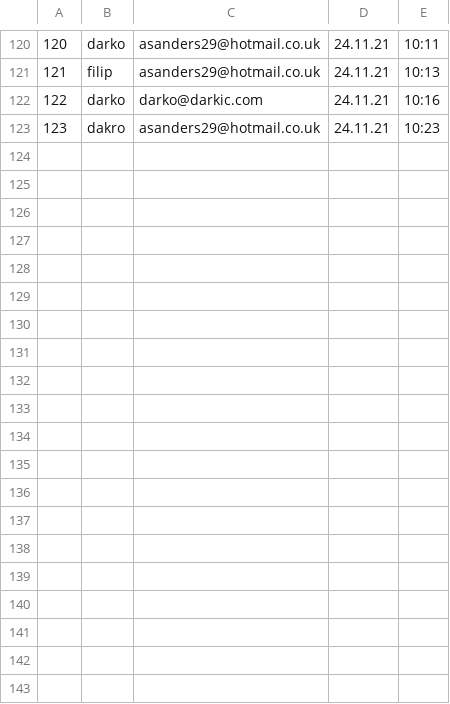
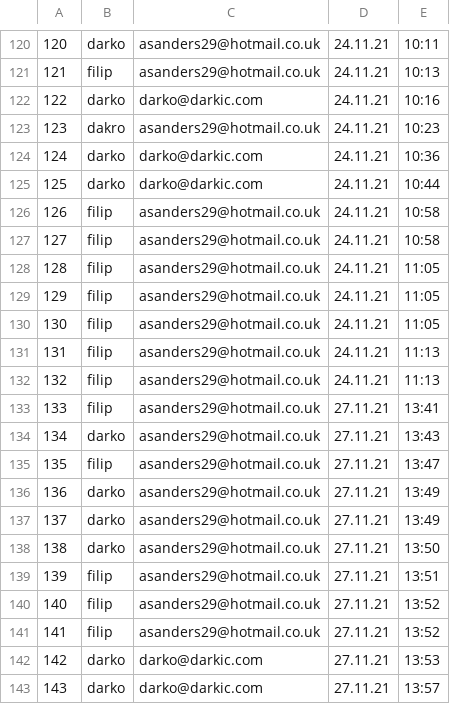
Before and after one commit to 0xChri2/ITA-HB-Ticketsystem-mit-Statistik-, a CSV file: ITA-HB-Ticketsystem-mit-Statistik/data/forum-data/login-time.csv, drawn as a sheet; only a part is shown, gaps mark what is left out; the diff covers the shown part only; the diff names each change by its address in the sheet, - before the commit and + after, or states it on an @@ line.

```diff
--- a/ITA-HB-Ticketsystem-mit-Statistik/data/forum-data/login-time.csv
+++ b/ITA-HB-Ticketsystem-mit-Statistik/data/forum-data/login-time.csv
+row 124: 124 | darko | darko@darkic.com | 24.11.21 | 10:36
+row 125: 125 | darko | darko@darkic.com | 24.11.21 | 10:44
+row 126: 126 | filip | asanders29@hotmail.co.uk | 24.11.21 | 10:58
+row 127: 127 | filip | asanders29@hotmail.co.uk | 24.11.21 | 10:58
+row 128: 128 | filip | asanders29@hotmail.co.uk | 24.11.21 | 11:05
+row 129: 129 | filip | asanders29@hotmail.co.uk | 24.11.21 | 11:05
+row 130: 130 | filip | asanders29@hotmail.co.uk | 24.11.21 | 11:05
+row 131: 131 | filip | asanders29@hotmail.co.uk | 24.11.21 | 11:13
+row 132: 132 | filip | asanders29@hotmail.co.uk | 24.11.21 | 11:13
+row 133: 133 | filip | asanders29@hotmail.co.uk | 27.11.21 | 13:41
+row 134: 134 | darko | asanders29@hotmail.co.uk | 27.11.21 | 13:43
+row 135: 135 | filip | asanders29@hotmail.co.uk | 27.11.21 | 13:47
+row 136: 136 | darko | asanders29@hotmail.co.uk | 27.11.21 | 13:49
+row 137: 137 | darko | asanders29@hotmail.co.uk | 27.11.21 | 13:49
+row 138: 138 | darko | asanders29@hotmail.co.uk | 27.11.21 | 13:50
+row 139: 139 | filip | asanders29@hotmail.co.uk | 27.11.21 | 13:51
+row 140: 140 | filip | asanders29@hotmail.co.uk | 27.11.21 | 13:52
+row 141: 141 | filip | asanders29@hotmail.co.uk | 27.11.21 | 13:52
+row 142: 142 | darko | darko@darkic.com | 27.11.21 | 13:53
+row 143: 143 | darko | darko@darkic.com | 27.11.21 | 13:57
```
Also changed, not shown: 11 added rows elsewhere in this file, 2 other files.
